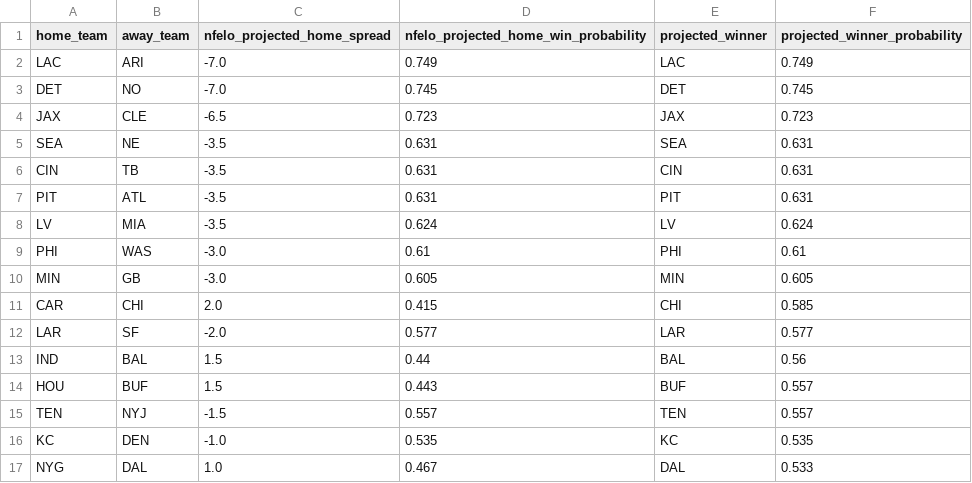
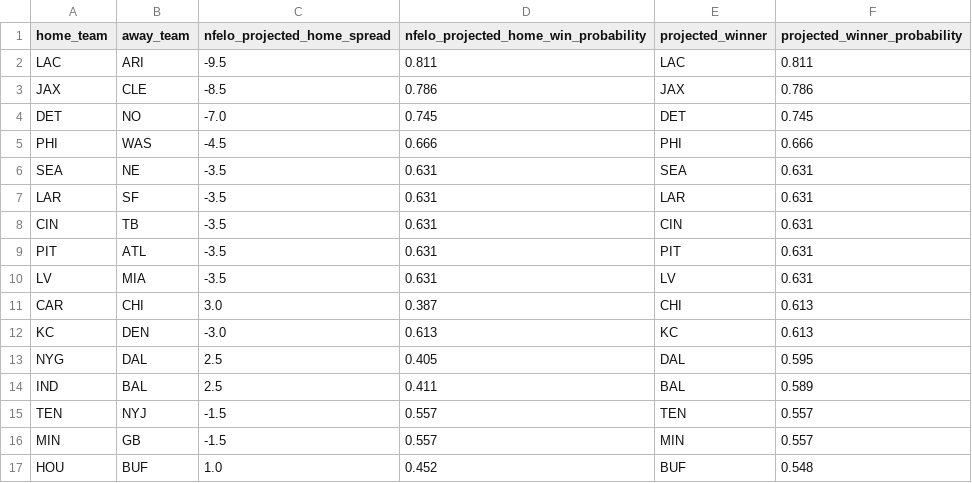
Before and after one commit to greerreNFL/nfelo, a CSV file: output_data/prediction_tracker.csv, drawn as a sheet.

```diff
--- a/output_data/prediction_tracker.csv
+++ b/output_data/prediction_tracker.csv
@@ -1,17 +1,17 @@
 home_team,away_team,nfelo_projected_home_spread,nfelo_projected_home_win_probability,projected_winner,projected_winner_probability
-LAC,ARI,-7.0,0.749,LAC,0.749
+LAC,ARI,-9.5,0.811,LAC,0.811
+JAX,CLE,-8.5,0.786,JAX,0.786
 DET,NO,-7.0,0.745,DET,0.745
-JAX,CLE,-6.5,0.723,JAX,0.723
+PHI,WAS,-4.5,0.666,PHI,0.666
 SEA,NE,-3.5,0.631,SEA,0.631
+LAR,SF,-3.5,0.631,LAR,0.631
 CIN,TB,-3.5,0.631,CIN,0.631
 PIT,ATL,-3.5,0.631,PIT,0.631
-LV,MIA,-3.5,0.624,LV,0.624
-PHI,WAS,-3.0,0.61,PHI,0.61
-MIN,GB,-3.0,0.605,MIN,0.605
-CAR,CHI,2.0,0.415,CHI,0.585
-LAR,SF,-2.0,0.577,LAR,0.577
-IND,BAL,1.5,0.44,BAL,0.56
-HOU,BUF,1.5,0.443,BUF,0.557
+LV,MIA,-3.5,0.631,LV,0.631
+CAR,CHI,3.0,0.387,CHI,0.613
+KC,DEN,-3.0,0.613,KC,0.613
+NYG,DAL,2.5,0.405,DAL,0.595
+IND,BAL,2.5,0.411,BAL,0.589
 TEN,NYJ,-1.5,0.557,TEN,0.557
-KC,DEN,-1.0,0.535,KC,0.535
-NYG,DAL,1.0,0.467,DAL,0.533
+MIN,GB,-1.5,0.557,MIN,0.557
+HOU,BUF,1.0,0.452,BUF,0.548
```
Also changed, not shown: output_data/elo_snapshot.csv, output_data/historic_projected_spreads.csv, 2 other files.
